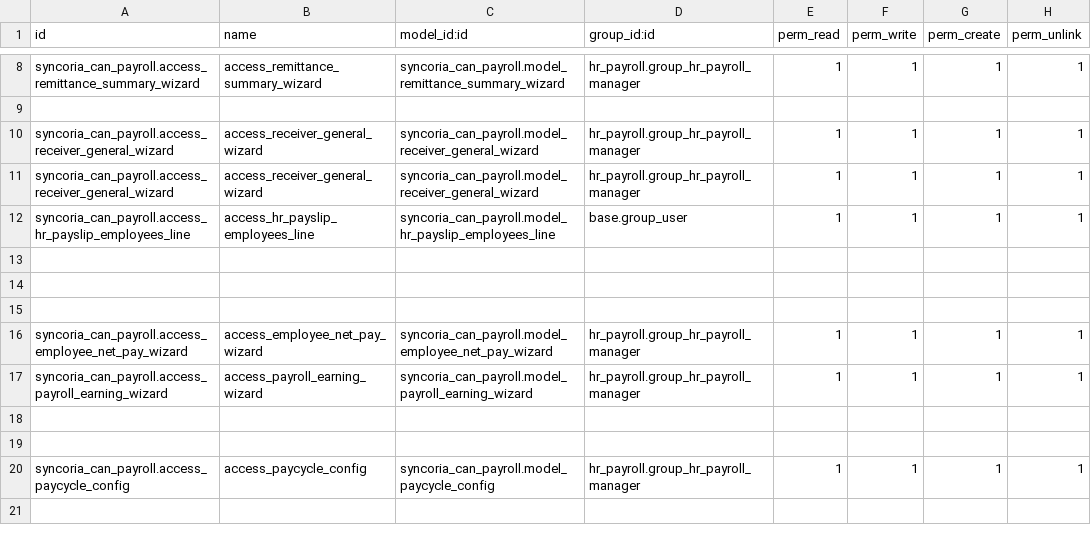
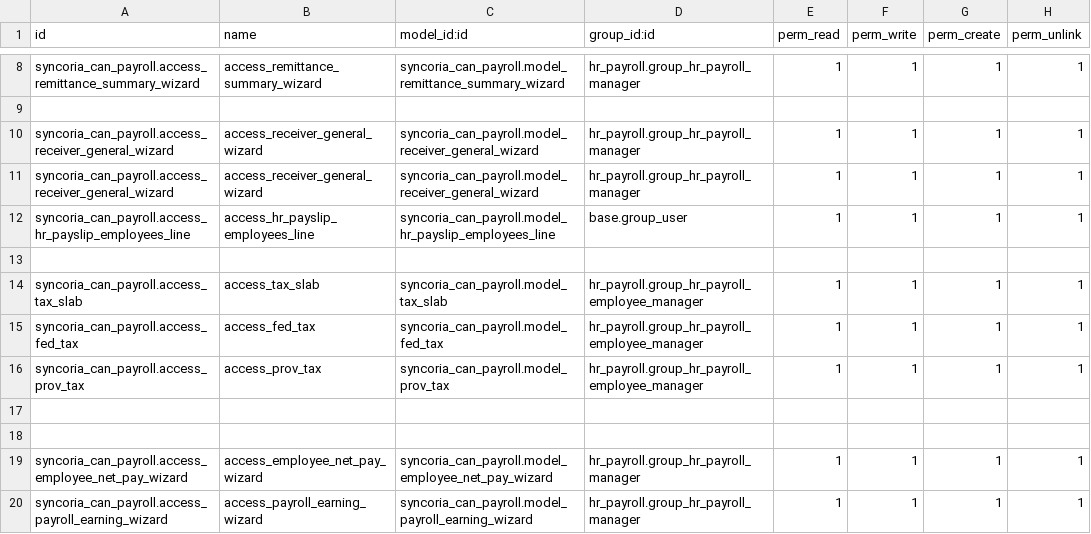
Before and after one commit to shahadat-syncoria/payroll_20_dev, a CSV file: syncoria_can_payroll/security/ir.model.access.csv, drawn as a sheet; only a part is shown, gaps mark what is left out; the shorter side is filled out with more unchanged rows; the diff names each change by its address in the sheet, - before the commit and + after, or states it on an @@ line.

Commit message:
[P20698] syncoria_can_payroll: enable tax slab.

```diff
--- a/syncoria_can_payroll/security/ir.model.access.csv
+++ b/syncoria_can_payroll/security/ir.model.access.csv
+row 14: syncoria_can_payroll.access_tax_slab | access_tax_slab | syncoria_can_payroll.model_tax_slab | hr_payroll.group_hr_payroll_employee_manager | 1 | 1 | 1 | 1
+row 15: syncoria_can_payroll.access_fed_tax | access_fed_tax | syncoria_can_payroll.model_fed_tax | hr_payroll.group_hr_payroll_employee_manager | 1 | 1 | 1 | 1
+row 16: syncoria_can_payroll.access_prov_tax | access_prov_tax | syncoria_can_payroll.model_prov_tax | hr_payroll.group_hr_payroll_employee_manager | 1 | 1 | 1 | 1
```
